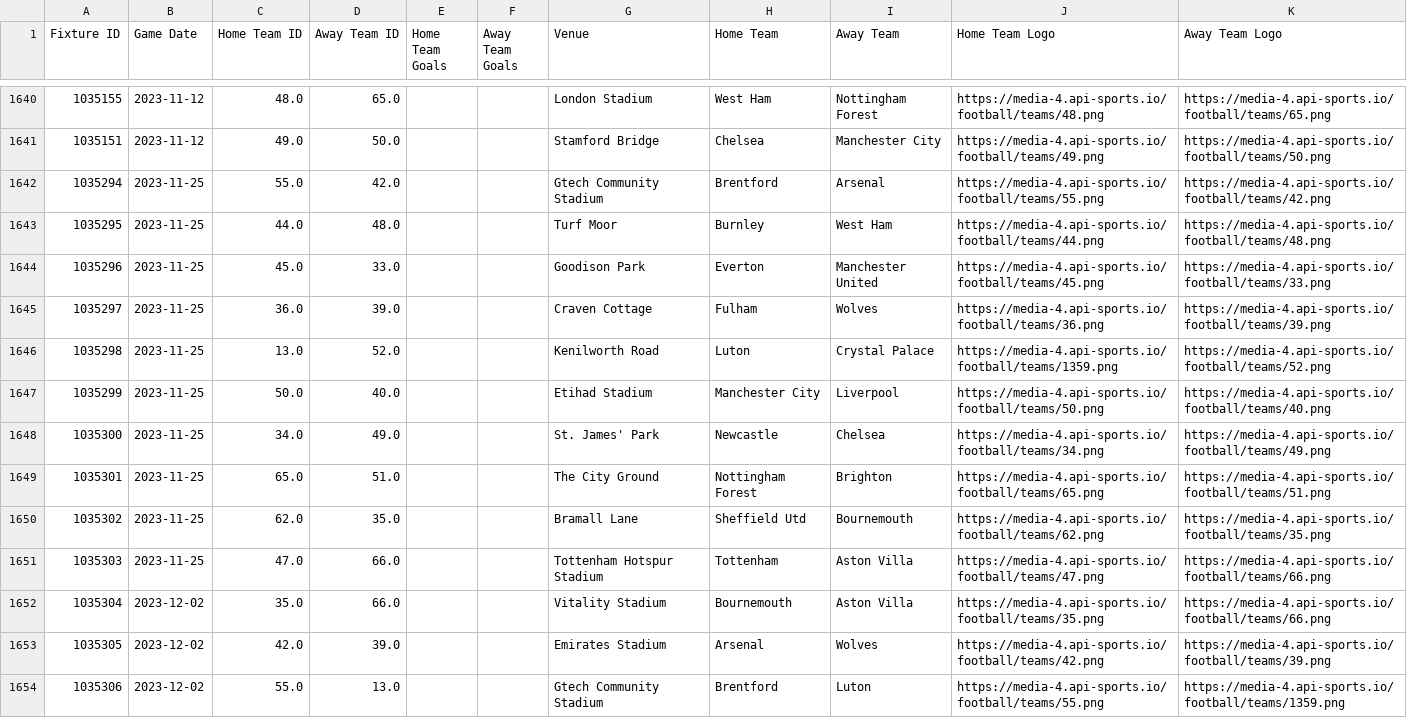
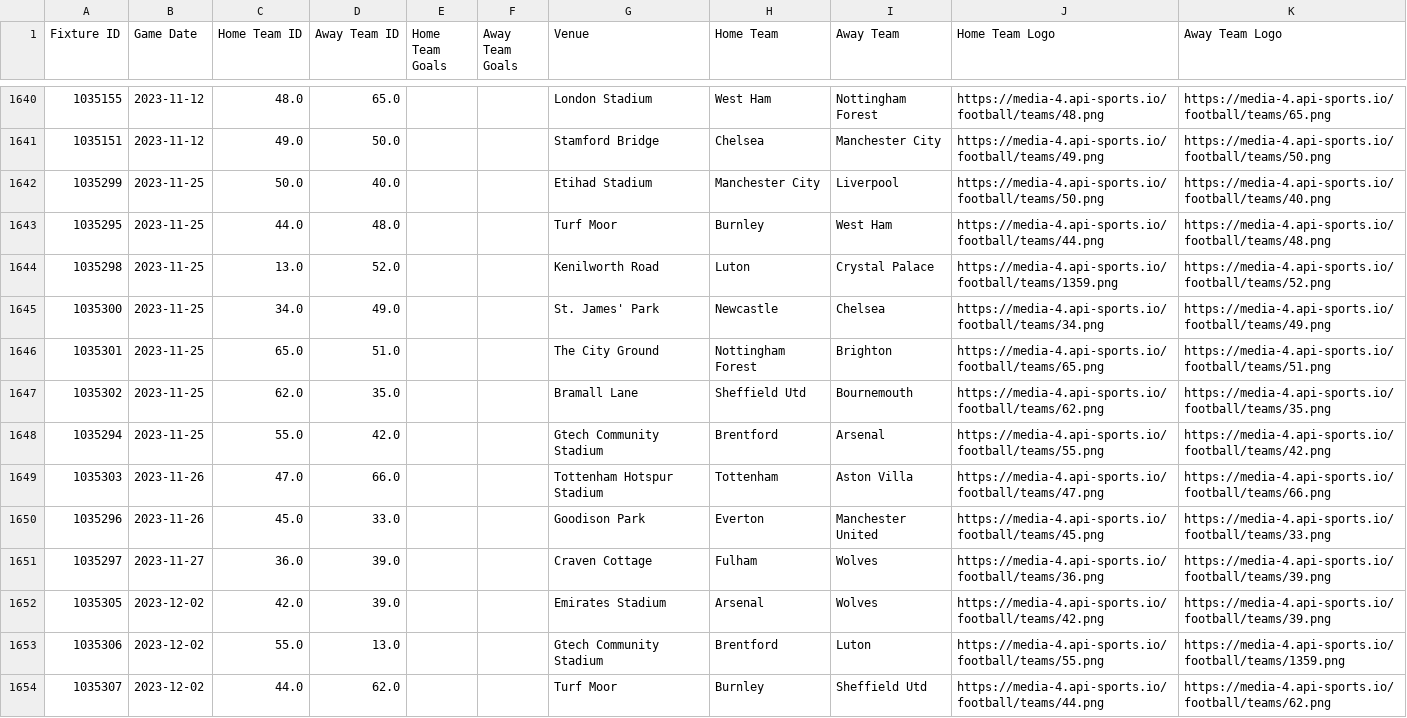
Before and after one commit to mhaythornthwaite/Football_Prediction_Project, a CSV file: prem_clean_fixtures_and_dataframes/2019_2020_2021_2022_2023_premier_league_fixtures_df.csv, drawn as a sheet; only a part is shown, gaps mark what is left out; the shorter side is filled out with more unchanged rows; the diff covers the shown part only.

```diff
--- a/prem_clean_fixtures_and_dataframes/2019_2020_2021_2022_2023_premier_league_fixtures_df.csv
+++ b/prem_clean_fixtures_and_dataframes/2019_2020_2021_2022_2023_premier_league_fixtures_df.csv
@@ -1641,8 +1641,5 @@ Fixture ID,Game Date,Home Team ID,Away Team ID,Home Team Goals,Away Team Goals,V
 1035151,2023-11-12,49.0,50.0,,,Stamford Bridge,Chelsea,Manchester City,https://media-4.api-sports.io/football/teams/49.png,https://media-4.api-sports.io/football/teams/50.png
-1035294,2023-11-25,55.0,42.0,,,Gtech Community Stadium,Brentford,Arsenal,https://media-4.api-sports.io/football/teams/55.png,https://media-4.api-sports.io/football/teams/42.png
+1035299,2023-11-25,50.0,40.0,,,Etihad Stadium,Manchester City,Liverpool,https://media-4.api-sports.io/football/teams/50.png,https://media-4.api-sports.io/football/teams/40.png
 1035295,2023-11-25,44.0,48.0,,,Turf Moor,Burnley,West Ham,https://media-4.api-sports.io/football/teams/44.png,https://media-4.api-sports.io/football/teams/48.png
-1035296,2023-11-25,45.0,33.0,,,Goodison Park,Everton,Manchester United,https://media-4.api-sports.io/football/teams/45.png,https://media-4.api-sports.io/football/teams/33.png
-1035297,2023-11-25,36.0,39.0,,,Craven Cottage,Fulham,Wolves,https://media-4.api-sports.io/football/teams/36.png,https://media-4.api-sports.io/football/teams/39.png
 1035298,2023-11-25,13.0,52.0,,,Kenilworth Road,Luton,Crystal Palace,https://media-4.api-sports.io/football/teams/1359.png,https://media-4.api-sports.io/football/teams/52.png
-1035299,2023-11-25,50.0,40.0,,,Etihad Stadium,Manchester City,Liverpool,https://media-4.api-sports.io/football/teams/50.png,https://media-4.api-sports.io/football/teams/40.png
 1035300,2023-11-25,34.0,49.0,,,St. James' Park,Newcastle,Chelsea,https://media-4.api-sports.io/football/teams/34.png,https://media-4.api-sports.io/football/teams/49.png
@@ -1650,4 +1647,6 @@ Fixture ID,Game Date,Home Team ID,Away Team ID,Home Team Goals,Away Team Goals,V
 1035302,2023-11-25,62.0,35.0,,,Bramall Lane,Sheffield Utd,Bournemouth,https://media-4.api-sports.io/football/teams/62.png,https://media-4.api-sports.io/football/teams/35.png
-1035303,2023-11-25,47.0,66.0,,,Tottenham Hotspur Stadium,Tottenham,Aston Villa,https://media-4.api-sports.io/football/teams/47.png,https://media-4.api-sports.io/football/teams/66.png
-1035304,2023-12-02,35.0,66.0,,,Vitality Stadium,Bournemouth,Aston Villa,https://media-4.api-sports.io/football/teams/35.png,https://media-4.api-sports.io/football/teams/66.png
+1035294,2023-11-25,55.0,42.0,,,Gtech Community Stadium,Brentford,Arsenal,https://media-4.api-sports.io/football/teams/55.png,https://media-4.api-sports.io/football/teams/42.png
+1035303,2023-11-26,47.0,66.0,,,Tottenham Hotspur Stadium,Tottenham,Aston Villa,https://media-4.api-sports.io/football/teams/47.png,https://media-4.api-sports.io/football/teams/66.png
+1035296,2023-11-26,45.0,33.0,,,Goodison Park,Everton,Manchester United,https://media-4.api-sports.io/football/teams/45.png,https://media-4.api-sports.io/football/teams/33.png
+1035297,2023-11-27,36.0,39.0,,,Craven Cottage,Fulham,Wolves,https://media-4.api-sports.io/football/teams/36.png,https://media-4.api-sports.io/football/teams/39.png
 1035305,2023-12-02,42.0,39.0,,,Emirates Stadium,Arsenal,Wolves,https://media-4.api-sports.io/football/teams/42.png,https://media-4.api-sports.io/football/teams/39.png
```
Also changed, not shown: 4 added rows, 3 removed rows, 1 moved row and 61 edited cells elsewhere in this file, predictions/pl_predictions.csv, prem_clean_fixtures_and_dataframes/2023_premier_league_fixtures_df.csv, 35 other files.
